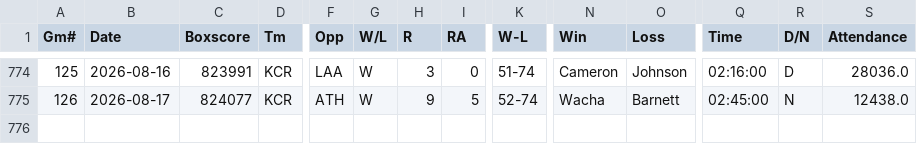
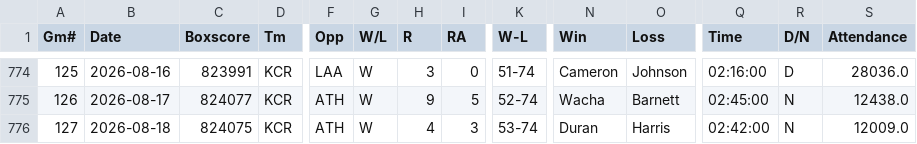
Before and after one commit to ironmanics/mlb-data, a CSV file: data/gamelogs/KC.csv, drawn as a sheet; only a part is shown, gaps mark what is left out; rows hold the shown columns only; the diff names each change by its address in the sheet, - before the commit and + after, or states it on an @@ line.

Commit message:
Add 1 game(s) for KC — 2026-08-19

```diff
--- a/data/gamelogs/KC.csv
+++ b/data/gamelogs/KC.csv
+row 776: 127 | 2026-08-18 | 824075 | KCR | ATH | W | 4 | 3 | 53-74 | Duran | Harris | 02:42:00 | N | 12009.0
```
